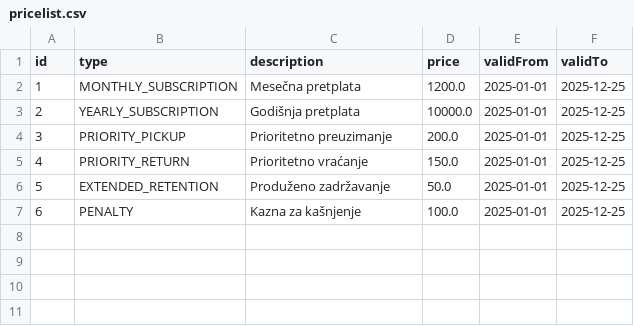
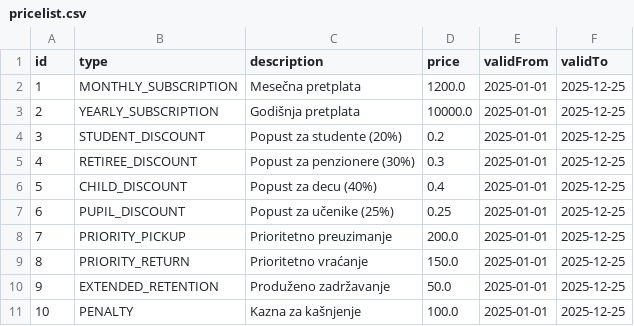
Before and after one commit to AStroCvijo/library-java-oop, a CSV file: data/pricelist.csv, drawn as a sheet; addresses are those after the commit; the diff names each change by its address in the sheet, - before the commit and + after, or states it on an @@ line.

```diff
--- a/data/pricelist.csv
+++ b/data/pricelist.csv
+row 4: 3 | STUDENT_DISCOUNT | Popust za studente (20%) | 0.2 | 2025-01-01 | 2025-12-25
+row 5: 4 | RETIREE_DISCOUNT | Popust za penzionere (30%) | 0.3 | 2025-01-01 | 2025-12-25
+row 6: 5 | CHILD_DISCOUNT | Popust za decu (40%) | 0.4 | 2025-01-01 | 2025-12-25
+row 7: 6 | PUPIL_DISCOUNT | Popust za učenike (25%) | 0.25 | 2025-01-01 | 2025-12-25
@@ column A (id) renumbered from row 8 down @@
```
Also changed, not shown: data/books.csv, data/employees.csv, 13 other files.
